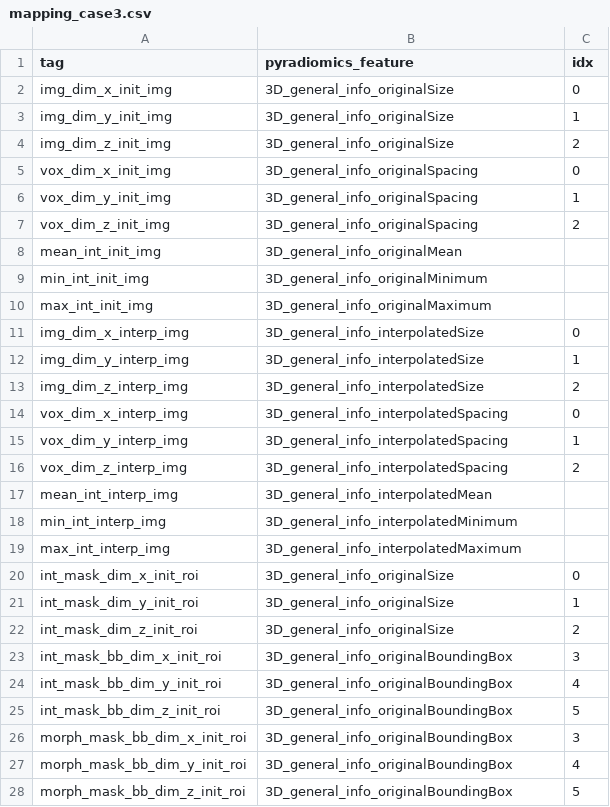
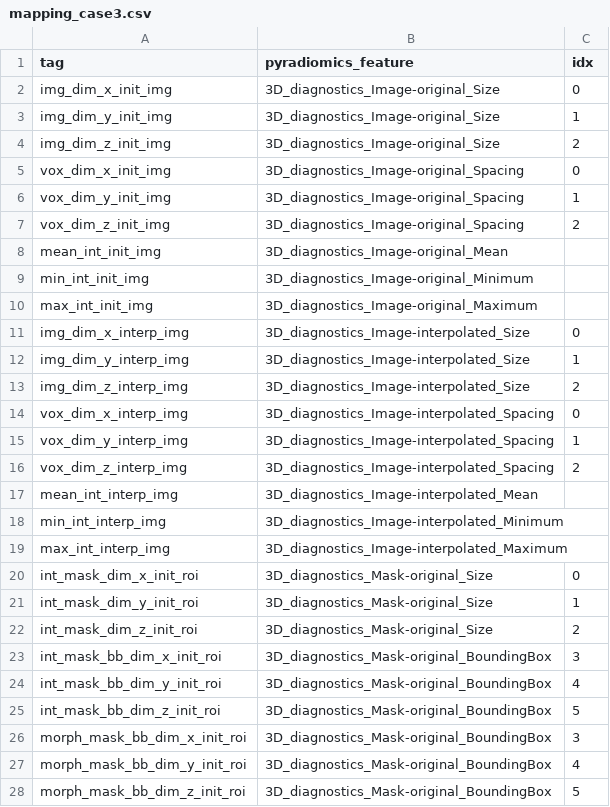
Before and after one commit to AIM-Harvard/pyradiomics_ibsi-benchmark, a CSV file: Data/Benchmark/mapping_case3.csv, drawn as a sheet; only a part is shown; the diff covers the shown part only.

```diff
--- a/Data/Benchmark/mapping_case3.csv
+++ b/Data/Benchmark/mapping_case3.csv
@@ -1,28 +1,28 @@
 tag,pyradiomics_feature,idx
-img_dim_x_init_img,3D_general_info_originalSize,0
-img_dim_y_init_img,3D_general_info_originalSize,1
-img_dim_z_init_img,3D_general_info_originalSize,2
-vox_dim_x_init_img,3D_general_info_originalSpacing,0
-vox_dim_y_init_img,3D_general_info_originalSpacing,1
-vox_dim_z_init_img,3D_general_info_originalSpacing,2
-mean_int_init_img,3D_general_info_originalMean,
-min_int_init_img,3D_general_info_originalMinimum,
-max_int_init_img,3D_general_info_originalMaximum,
-img_dim_x_interp_img,3D_general_info_interpolatedSize,0
-img_dim_y_interp_img,3D_general_info_interpolatedSize,1
-img_dim_z_interp_img,3D_general_info_interpolatedSize,2
-vox_dim_x_interp_img,3D_general_info_interpolatedSpacing,0
-vox_dim_y_interp_img,3D_general_info_interpolatedSpacing,1
-vox_dim_z_interp_img,3D_general_info_interpolatedSpacing,2
-mean_int_interp_img,3D_general_info_interpolatedMean,
-min_int_interp_img,3D_general_info_interpolatedMinimum,
-max_int_interp_img,3D_general_info_interpolatedMaximum,
-int_mask_dim_x_init_roi,3D_general_info_originalSize,0
-int_mask_dim_y_init_roi,3D_general_info_originalSize,1
-int_mask_dim_z_init_roi,3D_general_info_originalSize,2
-int_mask_bb_dim_x_init_roi,3D_general_info_originalBoundingBox,3
-int_mask_bb_dim_y_init_roi,3D_general_info_originalBoundingBox,4
-int_mask_bb_dim_z_init_roi,3D_general_info_originalBoundingBox,5
-morph_mask_bb_dim_x_init_roi,3D_general_info_originalBoundingBox,3
-morph_mask_bb_dim_y_init_roi,3D_general_info_originalBoundingBox,4
-morph_mask_bb_dim_z_init_roi,3D_general_info_originalBoundingBox,5
+img_dim_x_init_img,3D_diagnostics_Image-original_Size,0
+img_dim_y_init_img,3D_diagnostics_Image-original_Size,1
+img_dim_z_init_img,3D_diagnostics_Image-original_Size,2
+vox_dim_x_init_img,3D_diagnostics_Image-original_Spacing,0
+vox_dim_y_init_img,3D_diagnostics_Image-original_Spacing,1
+vox_dim_z_init_img,3D_diagnostics_Image-original_Spacing,2
+mean_int_init_img,3D_diagnostics_Image-original_Mean,
+min_int_init_img,3D_diagnostics_Image-original_Minimum,
+max_int_init_img,3D_diagnostics_Image-original_Maximum,
+img_dim_x_interp_img,3D_diagnostics_Image-interpolated_Size,0
+img_dim_y_interp_img,3D_diagnostics_Image-interpolated_Size,1
+img_dim_z_interp_img,3D_diagnostics_Image-interpolated_Size,2
+vox_dim_x_interp_img,3D_diagnostics_Image-interpolated_Spacing,0
+vox_dim_y_interp_img,3D_diagnostics_Image-interpolated_Spacing,1
+vox_dim_z_interp_img,3D_diagnostics_Image-interpolated_Spacing,2
+mean_int_interp_img,3D_diagnostics_Image-interpolated_Mean,
+min_int_interp_img,3D_diagnostics_Image-interpolated_Minimum,
+max_int_interp_img,3D_diagnostics_Image-interpolated_Maximum,
+int_mask_dim_x_init_roi,3D_diagnostics_Mask-original_Size,0
+int_mask_dim_y_init_roi,3D_diagnostics_Mask-original_Size,1
+int_mask_dim_z_init_roi,3D_diagnostics_Mask-original_Size,2
+int_mask_bb_dim_x_init_roi,3D_diagnostics_Mask-original_BoundingBox,3
+int_mask_bb_dim_y_init_roi,3D_diagnostics_Mask-original_BoundingBox,4
+int_mask_bb_dim_z_init_roi,3D_diagnostics_Mask-original_BoundingBox,5
+morph_mask_bb_dim_x_init_roi,3D_diagnostics_Mask-original_BoundingBox,3
+morph_mask_bb_dim_y_init_roi,3D_diagnostics_Mask-original_BoundingBox,4
+morph_mask_bb_dim_z_init_roi,3D_diagnostics_Mask-original_BoundingBox,5
```
Also changed, not shown: 33 edited cells elsewhere in this file, Data/Benchmark/mapping_case1.csv, Data/Benchmark/mapping_case2.csv, 3 other files.
